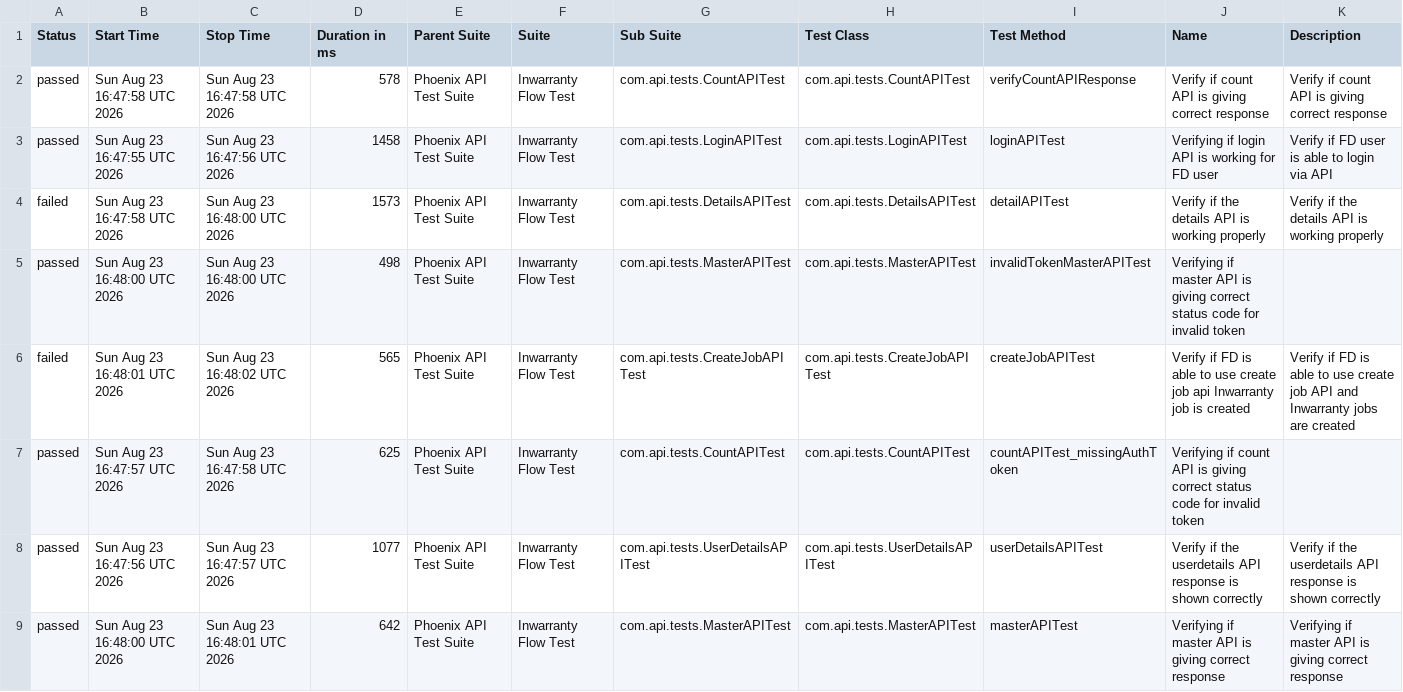
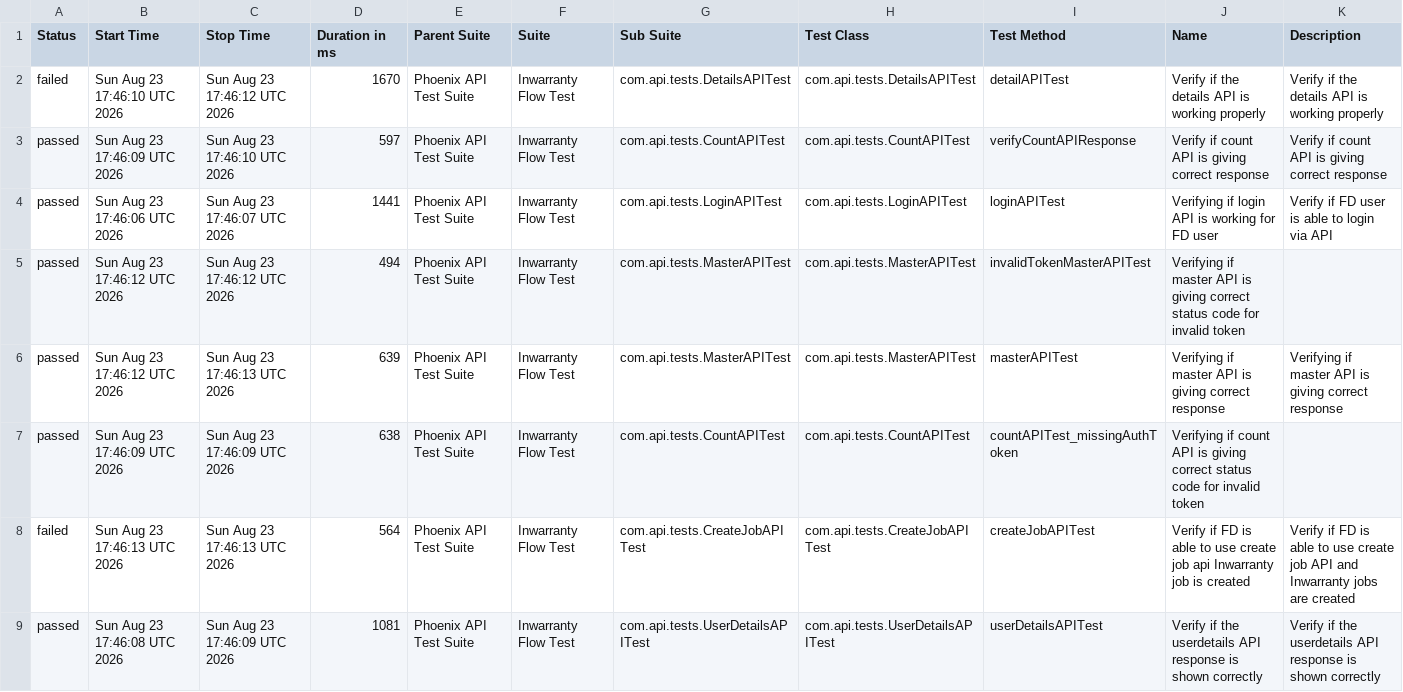
Before and after one commit to Zulminan/PhoenixTestAutomationFramework, a CSV file: data/suites.csv, drawn as a sheet.

```diff
--- a/data/suites.csv
+++ b/data/suites.csv
@@ -1,9 +1,9 @@
 "Status","Start Time","Stop Time","Duration in ms","Parent Suite","Suite","Sub Suite","Test Class","Test Method","Name","Description"
-"passed","Sun Aug 23 16:47:58 UTC 2026","Sun Aug 23 16:47:58 UTC 2026","578","Phoenix API Test Suite","Inwarranty Flow Test","com.api.tests.CountAPITest","com.api.tests.CountAPITest","verifyCountAPIResponse","Verify if count API is giving correct response","Verify if count API is giving correct response"
-"passed","Sun Aug 23 16:47:55 UTC 2026","Sun Aug 23 16:47:56 UTC 2026","1458","Phoenix API Test Suite","Inwarranty Flow Test","com.api.tests.LoginAPITest","com.api.tests.LoginAPITest","loginAPITest","Verifying if login API is working for FD user","Verify if FD user is able to login via API"
-"failed","Sun Aug 23 16:47:58 UTC 2026","Sun Aug 23 16:48:00 UTC 2026","1573","Phoenix API Test Suite","Inwarranty Flow Test","com.api.tests.DetailsAPITest","com.api.tests.DetailsAPITest","detailAPITest","Verify if the details API is working properly","Verify if the details API is working properly"
-"passed","Sun Aug 23 16:48:00 UTC 2026","Sun Aug 23 16:48:00 UTC 2026","498","Phoenix API Test Suite","Inwarranty Flow Test","com.api.tests.MasterAPITest","com.api.tests.MasterAPITest","invalidTokenMasterAPITest","Verifying if master API is giving correct status code for invalid token",""
-"failed","Sun Aug 23 16:48:01 UTC 2026","Sun Aug 23 16:48:02 UTC 2026","565","Phoenix API Test Suite","Inwarranty Flow Test","com.api.tests.CreateJobAPITest","com.api.tests.CreateJobAPITest","createJobAPITest","Verify if FD is able to use create job api Inwarranty job is created","Verify if FD is able to use create job API and Inwarranty jobs are created"
-"passed","Sun Aug 23 16:47:57 UTC 2026","Sun Aug 23 16:47:58 UTC 2026","625","Phoenix API Test Suite","Inwarranty Flow Test","com.api.tests.CountAPITest","com.api.tests.CountAPITest","countAPITest_missingAuthToken","Verifying if count API is giving correct status code for invalid token",""
-"passed","Sun Aug 23 16:47:56 UTC 2026","Sun Aug 23 16:47:57 UTC 2026","1077","Phoenix API Test Suite","Inwarranty Flow Test","com.api.tests.UserDetailsAPITest","com.api.tests.UserDetailsAPITest","userDetailsAPITest","Verify if the userdetails API response is shown correctly","Verify if the userdetails API response is shown correctly"
-"passed","Sun Aug 23 16:48:00 UTC 2026","Sun Aug 23 16:48:01 UTC 2026","642","Phoenix API Test Suite","Inwarranty Flow Test","com.api.tests.MasterAPITest","com.api.tests.MasterAPITest","masterAPITest","Verifying if master API is giving correct response","Verifying if master API is giving correct response"
+"failed","Sun Aug 23 17:46:10 UTC 2026","Sun Aug 23 17:46:12 UTC 2026","1670","Phoenix API Test Suite","Inwarranty Flow Test","com.api.tests.DetailsAPITest","com.api.tests.DetailsAPITest","detailAPITest","Verify if the details API is working properly","Verify if the details API is working properly"
+"passed","Sun Aug 23 17:46:09 UTC 2026","Sun Aug 23 17:46:10 UTC 2026","597","Phoenix API Test Suite","Inwarranty Flow Test","com.api.tests.CountAPITest","com.api.tests.CountAPITest","verifyCountAPIResponse","Verify if count API is giving correct response","Verify if count API is giving correct response"
+"passed","Sun Aug 23 17:46:06 UTC 2026","Sun Aug 23 17:46:07 UTC 2026","1441","Phoenix API Test Suite","Inwarranty Flow Test","com.api.tests.LoginAPITest","com.api.tests.LoginAPITest","loginAPITest","Verifying if login API is working for FD user","Verify if FD user is able to login via API"
+"passed","Sun Aug 23 17:46:12 UTC 2026","Sun Aug 23 17:46:12 UTC 2026","494","Phoenix API Test Suite","Inwarranty Flow Test","com.api.tests.MasterAPITest","com.api.tests.MasterAPITest","invalidTokenMasterAPITest","Verifying if master API is giving correct status code for invalid token",""
+"passed","Sun Aug 23 17:46:12 UTC 2026","Sun Aug 23 17:46:13 UTC 2026","639","Phoenix API Test Suite","Inwarranty Flow Test","com.api.tests.MasterAPITest","com.api.tests.MasterAPITest","masterAPITest","Verifying if master API is giving correct response","Verifying if master API is giving correct response"
+"passed","Sun Aug 23 17:46:09 UTC 2026","Sun Aug 23 17:46:09 UTC 2026","638","Phoenix API Test Suite","Inwarranty Flow Test","com.api.tests.CountAPITest","com.api.tests.CountAPITest","countAPITest_missingAuthToken","Verifying if count API is giving correct status code for invalid token",""
+"failed","Sun Aug 23 17:46:13 UTC 2026","Sun Aug 23 17:46:13 UTC 2026","564","Phoenix API Test Suite","Inwarranty Flow Test","com.api.tests.CreateJobAPITest","com.api.tests.CreateJobAPITest","createJobAPITest","Verify if FD is able to use create job api Inwarranty job is created","Verify if FD is able to use create job API and Inwarranty jobs are created"
+"passed","Sun Aug 23 17:46:08 UTC 2026","Sun Aug 23 17:46:09 UTC 2026","1081","Phoenix API Test Suite","Inwarranty Flow Test","com.api.tests.UserDetailsAPITest","com.api.tests.UserDetailsAPITest","userDetailsAPITest","Verify if the userdetails API response is shown correctly","Verify if the userdetails API response is shown correctly"
```
Also changed, not shown: data/behaviors.csv, 54 other files.
